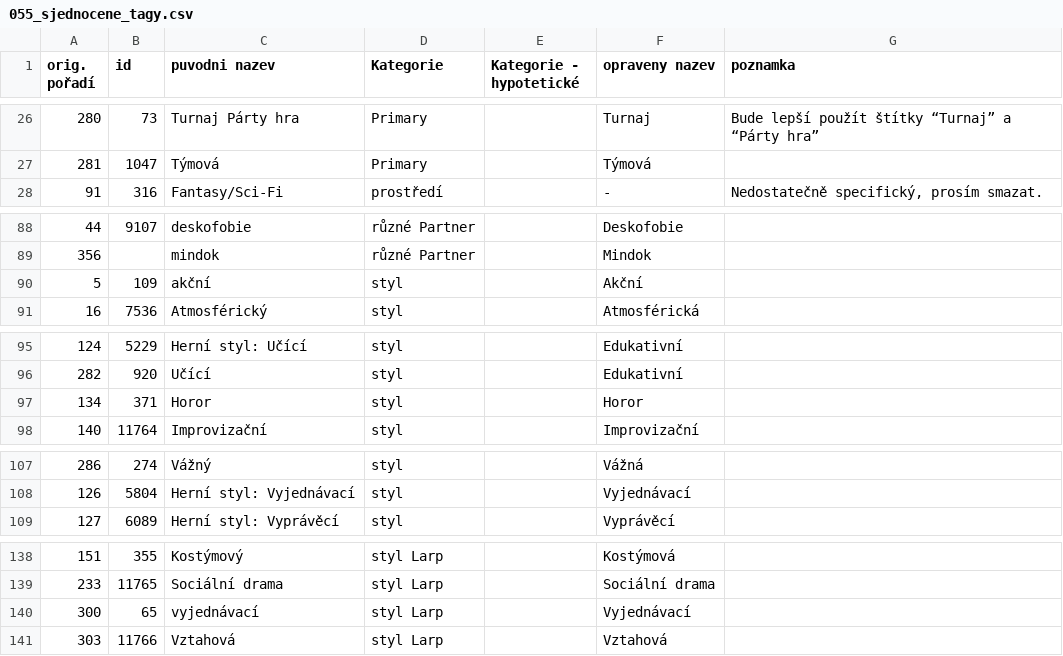
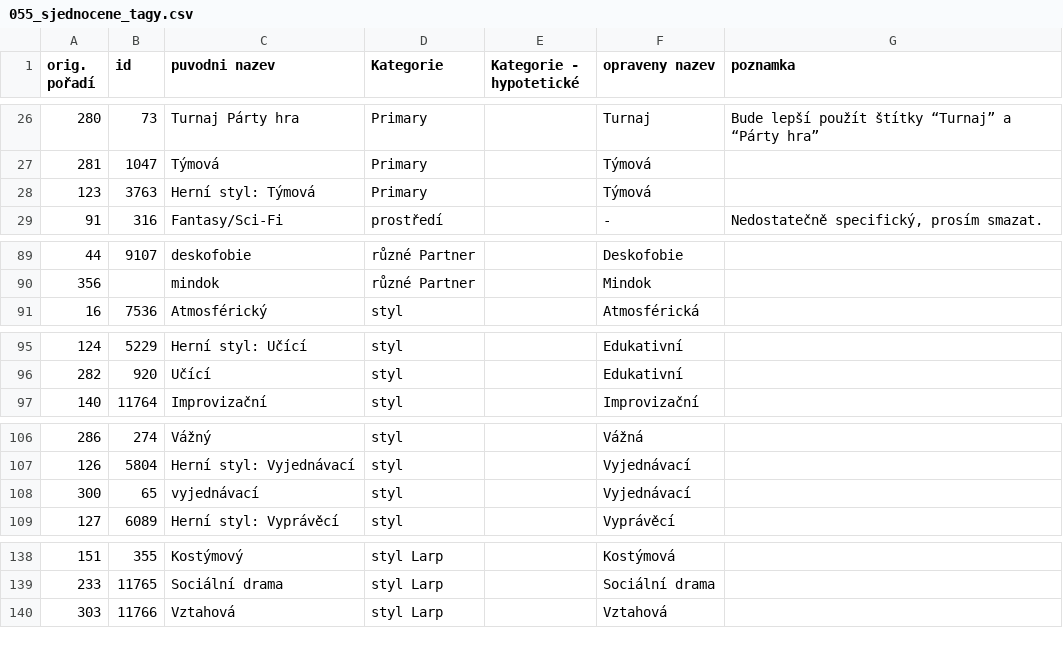
Before and after one commit to drdplusinfo/gamecon, a CSV file: migrace/pomocne/055_sjednocene_tagy.csv, drawn as a sheet; only a part is shown, gaps mark what is left out; the diff covers the shown part only.

Commit message:
Opravene sjednocene tagy

```diff
--- a/migrace/pomocne/055_sjednocene_tagy.csv
+++ b/migrace/pomocne/055_sjednocene_tagy.csv
@@ -27,2 +27,3 @@ orig. pořadí;id;puvodni nazev;Kategorie;Kategorie - hypotetické;opraveny naze
 281;1047;Týmová;Primary;;Týmová;
+123;3763;Herní styl: Týmová;Primary;;Týmová;
 91;316;Fantasy/Sci-Fi;prostředí;;-;Nedostatečně specifický, prosím smazat.
@@ -89,3 +90,2 @@ orig. pořadí;id;puvodni nazev;Kategorie;Kategorie - hypotetické;opraveny naze
 356;;mindok;různé Partner;;Mindok;
-5;109;akční;styl;;Akční;
 16;7536;Atmosférický;styl;;Atmosférická;
@@ -96,3 +96,2 @@ orig. pořadí;id;puvodni nazev;Kategorie;Kategorie - hypotetické;opraveny naze
 282;920;Učící;styl;;Edukativní;
-134;371;Horor;styl;;Horor;
 140;11764;Improvizační;styl;;Improvizační;
@@ -108,2 +107,3 @@ orig. pořadí;id;puvodni nazev;Kategorie;Kategorie - hypotetické;opraveny naze
 126;5804;Herní styl: Vyjednávací;styl;;Vyjednávací;
+300;65;vyjednávací;styl;;Vyjednávací;
 127;6089;Herní styl: Vyprávěcí;styl;;Vyprávěcí;
@@ -139,3 +139,2 @@ orig. pořadí;id;puvodni nazev;Kategorie;Kategorie - hypotetické;opraveny naze
 233;11765;Sociální drama;styl Larp;;Sociální drama;
-300;65;vyjednávací;styl Larp;;Vyjednávací;
 303;11766;Vztahová;styl Larp;;Vztahová;
```
Also changed, not shown: 3 added rows, 1 removed row and 5 edited cells elsewhere in this file.
